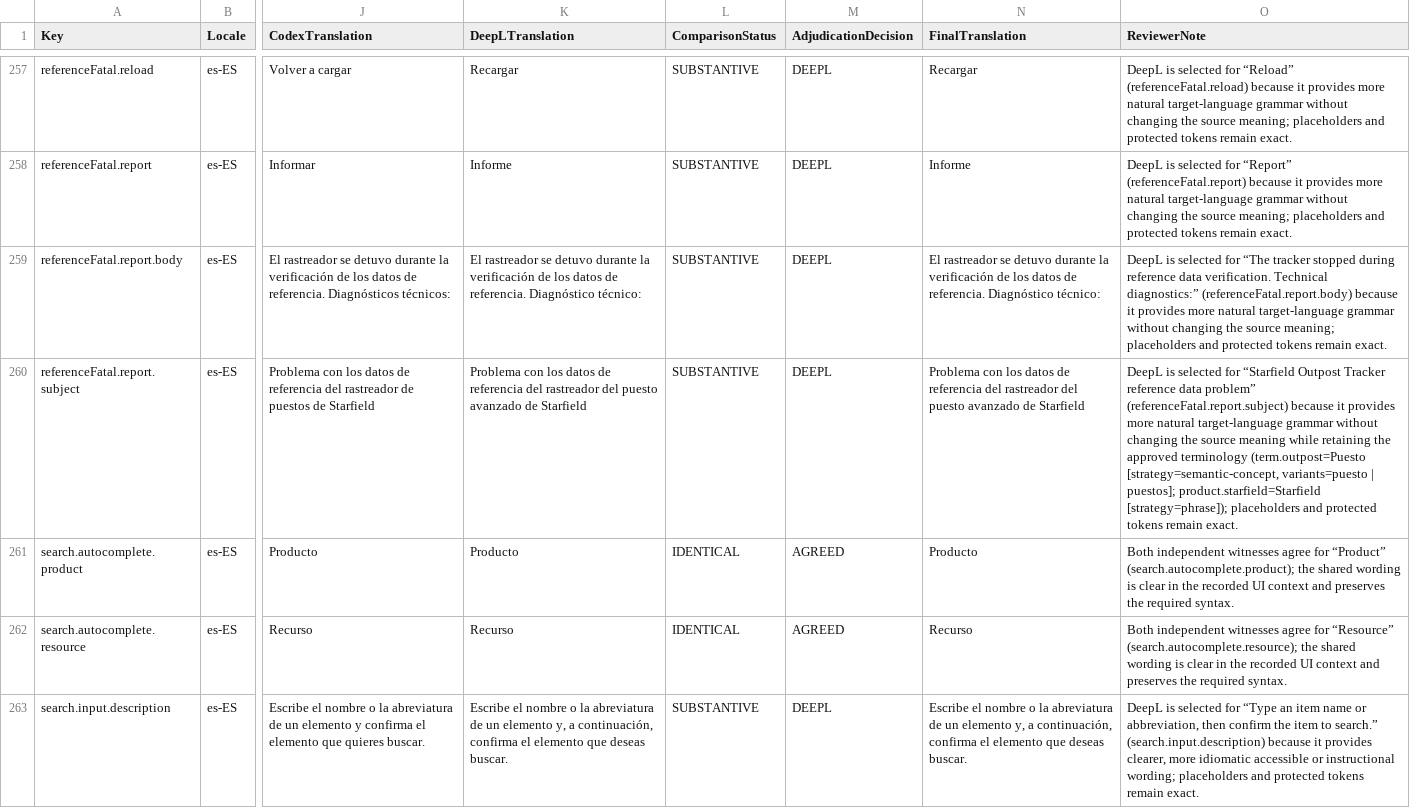
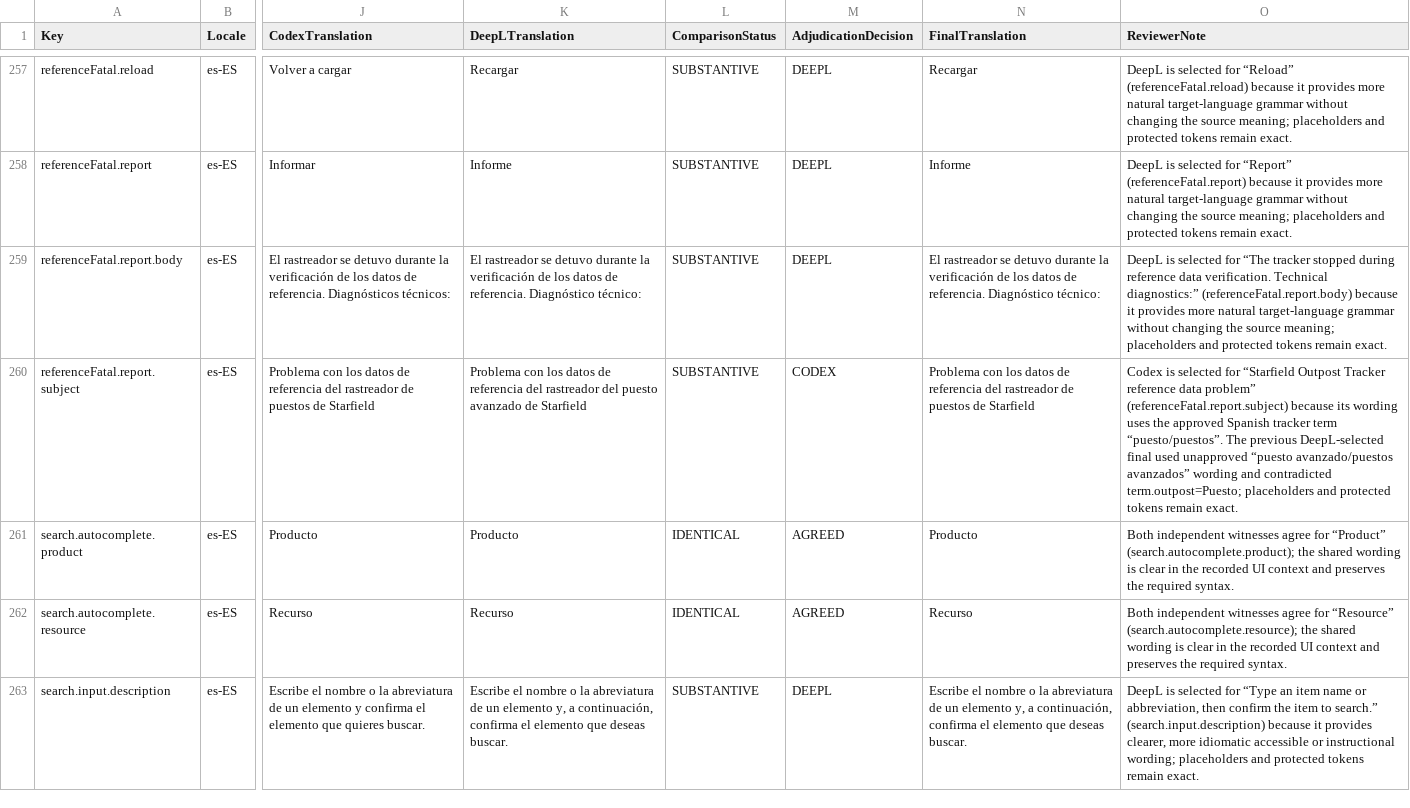
Before and after one commit to gooberpede/starfield-outpost-network, a CSV file: docs/localization/es-ES-review.csv, drawn as a sheet; only a part is shown, gaps mark what is left out; the diff covers the shown part only; the diff names each change by its address in the sheet, - before the commit and + after, or states it on an @@ line.

Commit message:
feat: integrate Spanish Italian and Brazilian Portuguese localization

```diff
--- a/docs/localization/es-ES-review.csv
+++ b/docs/localization/es-ES-review.csv
-M260 (AdjudicationDecision): DEEPL
+M260 (AdjudicationDecision): CODEX
-N260 (FinalTranslation): …del rastreador del puesto avanzado de Starfield
+N260 (FinalTranslation): …del rastreador de puestos de Starfield
-O260 (ReviewerNote): DeepL is selected for “Starfield Outpost Tracker reference data problem” (referenceFatal.report.subject) because it provides more natural target-language grammar without changing the source meaning while retaining the approved terminology (term.outpost=Puesto [strategy=semantic-concept, variants=puesto | puestos]; product.starfield=Starfield [strategy=phrase]); placeholders and…
+O260 (ReviewerNote): Codex is selected for “Starfield Outpost Tracker reference data problem” (referenceFatal.report.subject) because its wording uses the approved Spanish tracker term “puesto/puestos”. The previous DeepL-selected final used unapproved “puesto avanzado/puestos avanzados” wording and contradicted term.outpost=Puesto; placeholders and…
```
Also changed, not shown: 108 edited cells elsewhere in this file, docs/localization/it-IT-review.csv, docs/localization/pt-BR-review.csv, 22 other files.
